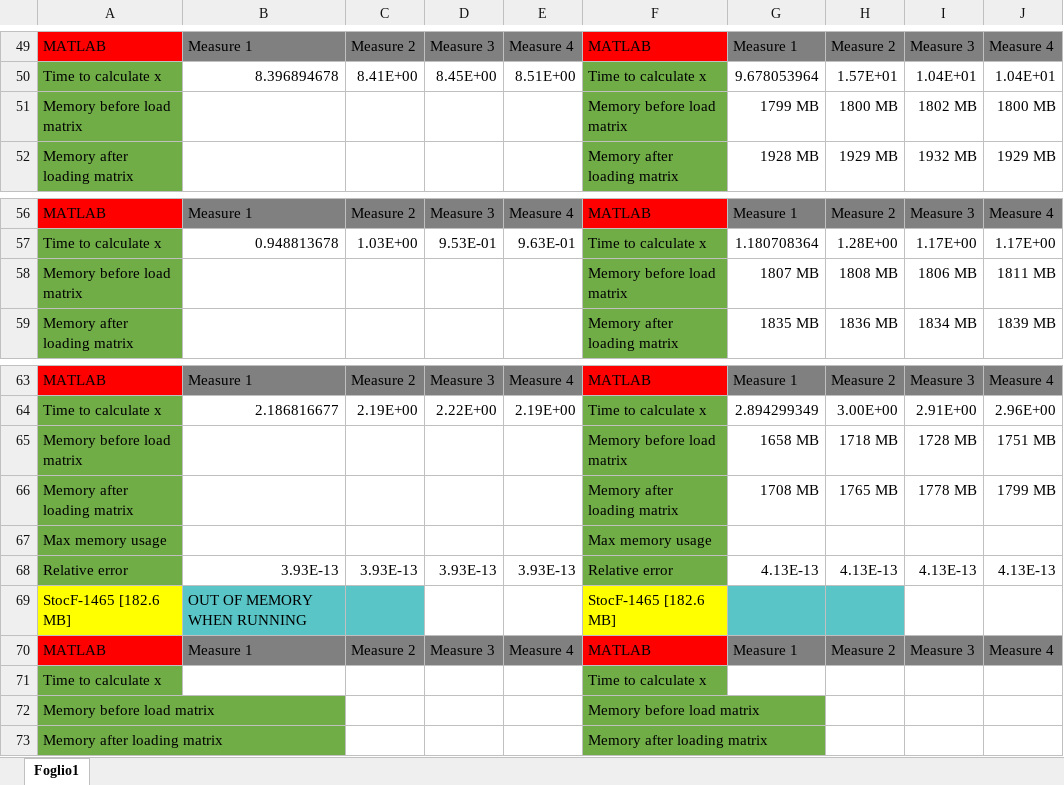
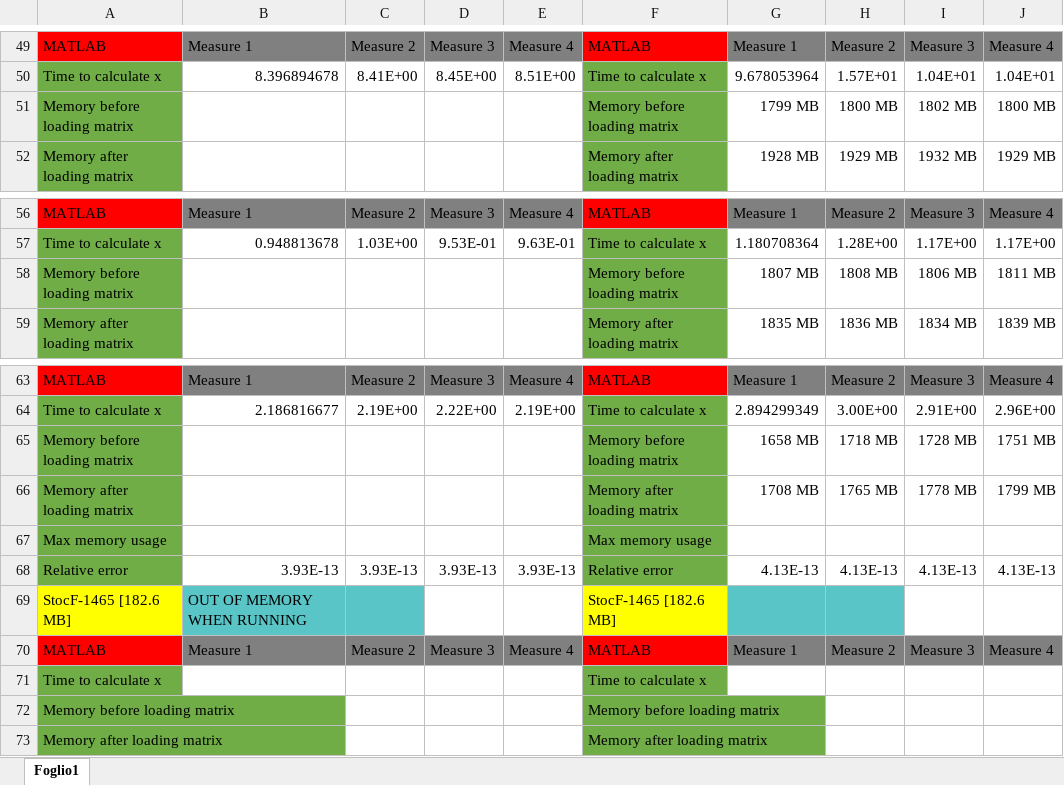
Before and after one commit to CarloRadice/MCSLinearSystemSolver, an Excel workbook: data.xlsx, sheet Foglio1, drawn as a sheet; only a part is shown, gaps mark what is left out; values as stored, in another font and other column widths than the file's, no borders; the diff covers the shown part only; the diff names each change by its address in the sheet, - before the commit and + after, or states it on an @@ line.

Commit message:
done some changes to the code and added functions to calculate memory usage. Updated data file

```diff
--- a/data.xlsx (sheet Foglio1)
+++ b/data.xlsx (sheet Foglio1)
-A51: Memory before load matrix
+A51: Memory before loading matrix
-F51: Memory before load matrix
+F51: Memory before loading matrix
-A58: Memory before load matrix
+A58: Memory before loading matrix
-F58: Memory before load matrix
+F58: Memory before loading matrix
-A65: Memory before load matrix
+A65: Memory before loading matrix
-F65: Memory before load matrix
+F65: Memory before loading matrix
-A72: Memory before load matrix
+A72: Memory before loading matrix
-F72: Memory before load matrix
+F72: Memory before loading matrix
```
Also changed, not shown: 9 added rows, 3 removed rows and 36 edited cells elsewhere in this sheet, 4 other files.
